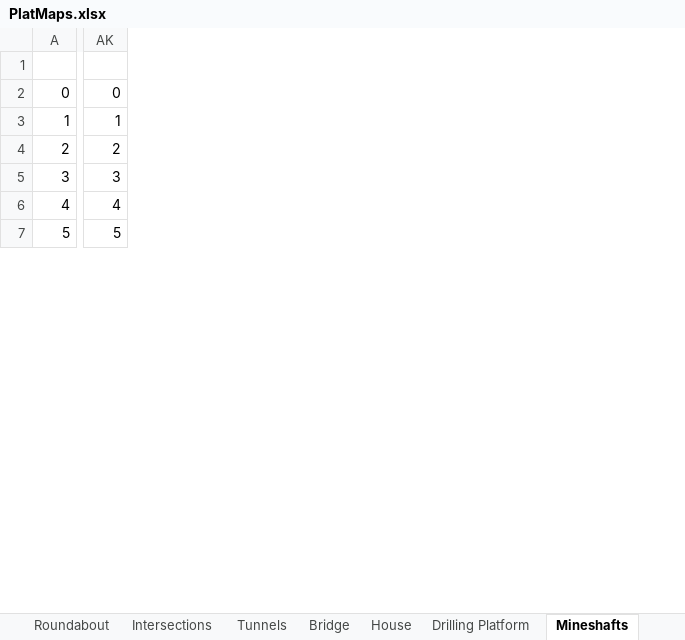
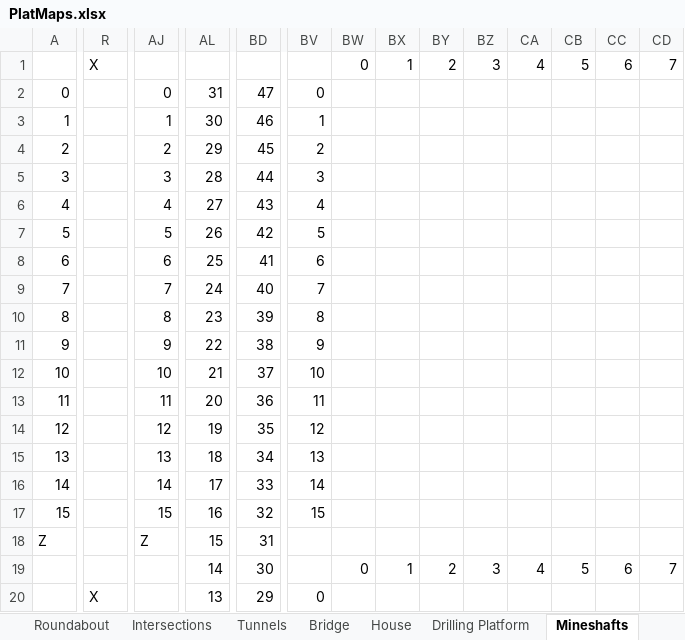
Before and after one commit to echurchill/CityWorld, an Excel workbook: notes/PlatMaps.xlsx, sheet Mineshafts, drawn as a sheet; only a part is shown, gaps mark what is left out; values as stored, in another font and other column widths than the file's, no cell formats; addresses are those after the commit; rows hold the shown columns only; the diff covers the shown part only; the diff names each change by its address in the sheet, - before the commit and + after, or states it on an @@ line.

```diff
--- a/notes/PlatMaps.xlsx (sheet Mineshafts)
+++ b/notes/PlatMaps.xlsx (sheet Mineshafts)
+column R, row 1: X
+column AJ, rows 2-7: 0 | 1 | 2 | 3 | 4 | 5
+column BD, rows 2-7: 47 | 46 | 45 | 44 | 43 | 42
+column BV, rows 2-7: 0 | 1 | 2 | 3 | 4 | 5
+column BW, row 1: 0
+column BX, row 1: 1
+column BY, row 1: 2
+column BZ, row 1: 3
+column CA, row 1: 4
+column CB, row 1: 5
+column CC, row 1: 6
+column CD, row 1: 7
-AL2: 0
+AL2: 31
-AL3: 1
+AL3: 30
-AL4: 2
+AL4: 29
-AL5: 3
+AL5: 28
-AL6: 4
+AL6: 27
-AL7: 5
+AL7: 26
+row 8: 6 |  | 6 | 25 | 41 | 6
+row 9: 7 |  | 7 | 24 | 40 | 7
+row 10: 8 |  | 8 | 23 | 39 | 8
+row 11: 9 |  | 9 | 22 | 38 | 9
+row 12: 10 |  | 10 | 21 | 37 | 10
+row 13: 11 |  | 11 | 20 | 36 | 11
+row 14: 12 |  | 12 | 19 | 35 | 12
+row 15: 13 |  | 13 | 18 | 34 | 13
+row 16: 14 |  | 14 | 17 | 33 | 14
+row 17: 15 |  | 15 | 16 | 32 | 15
+row 18: Z |  | Z | 15 | 31
+row 19:  |  |  | 14 | 30 |  | 0 | 1 | 2 | 3 | 4 | 5 | 6 | 7
+row 20:  | X |  | 13 | 29 | 0
```
Also changed, not shown: 7 added rows, 18 removed rows, 26 added columns, 1 removed column and 11 edited cells elsewhere in this sheet, other sheet tabs, cell formats, formulas that keep their value, 10 other files.
